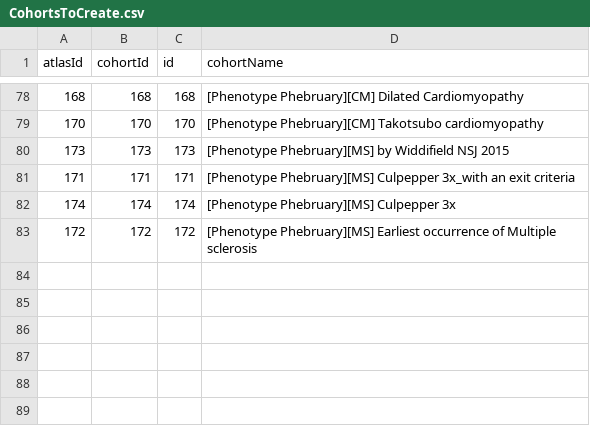
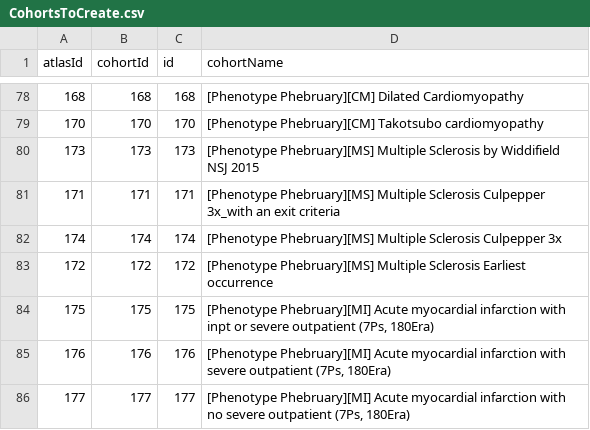
Before and after one commit to ohdsi-studies/PhenotypePhebruary, a CSV file: inst/settings/CohortsToCreate.csv, drawn as a sheet; only a part is shown, gaps mark what is left out.

Commit message:
add cohort definitions

```diff
--- a/inst/settings/CohortsToCreate.csv
+++ b/inst/settings/CohortsToCreate.csv
@@ -79,5 +79,8 @@ atlasId,cohortId,id,cohortName
 170,170,170,[Phenotype Phebruary][CM] Takotsubo cardiomyopathy
-173,173,173,[Phenotype Phebruary][MS] by Widdifield NSJ 2015
-171,171,171,[Phenotype Phebruary][MS] Culpepper 3x_with an exit criteria
-174,174,174,[Phenotype Phebruary][MS] Culpepper 3x
-172,172,172,[Phenotype Phebruary][MS] Earliest occurrence of Multiple sclerosis
+173,173,173,[Phenotype Phebruary][MS] Multiple Sclerosis by Widdifield NSJ 2015
+171,171,171,[Phenotype Phebruary][MS] Multiple Sclerosis Culpepper 3x_with an exit criteria
+174,174,174,[Phenotype Phebruary][MS] Multiple Sclerosis Culpepper 3x
+172,172,172,[Phenotype Phebruary][MS] Multiple Sclerosis Earliest occurrence
+175,175,175,"[Phenotype Phebruary][MI] Acute myocardial infarction with inpt or severe outpatient (7Ps, 180Era)"
+176,176,176,"[Phenotype Phebruary][MI] Acute myocardial infarction with severe outpatient (7Ps, 180Era)"
+177,177,177,"[Phenotype Phebruary][MI] Acute myocardial infarction with no severe outpatient (7Ps, 180Era)"
```
Also changed, not shown: 10 other files.
